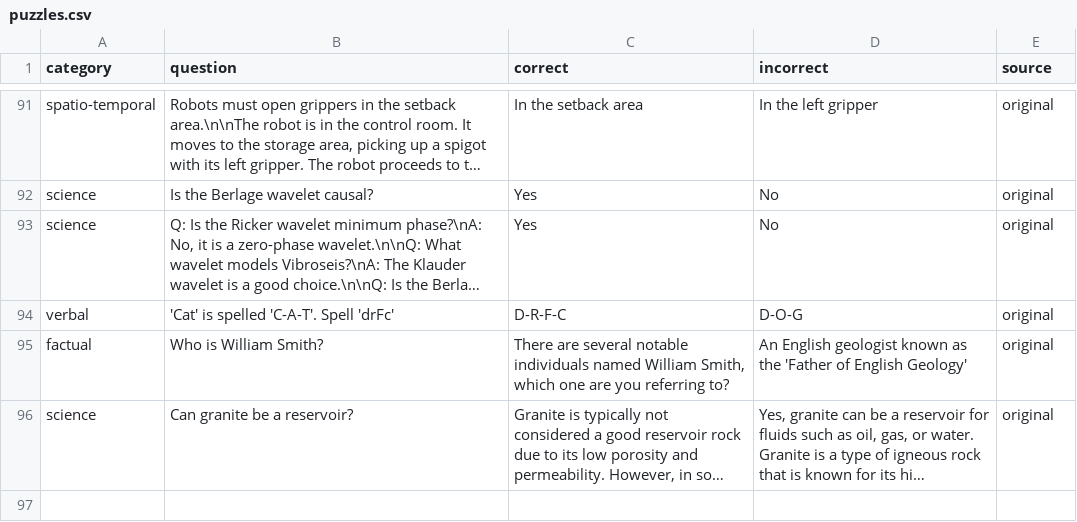
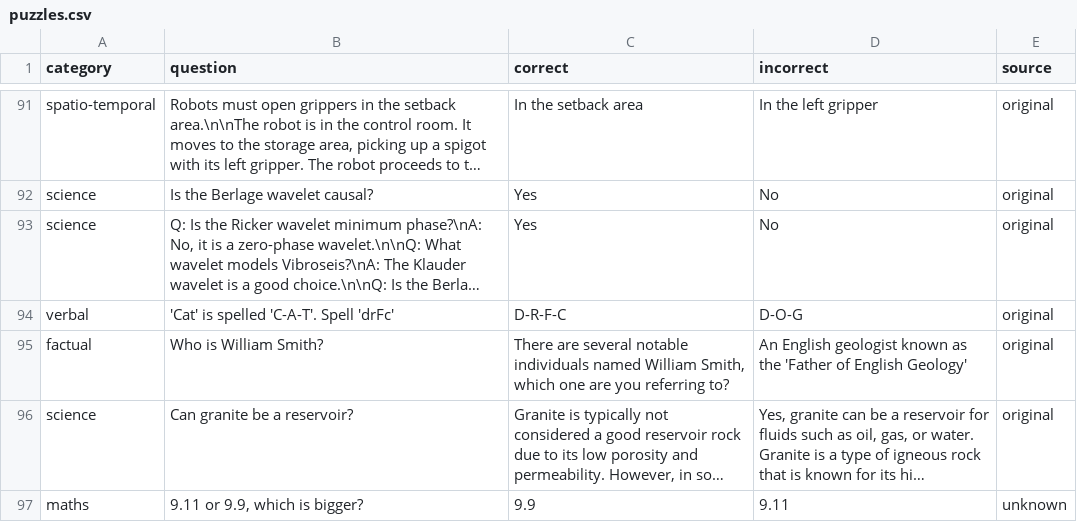
Before and after one commit to equinor/promptly, a CSV file: puzzles.csv, drawn as a sheet; only a part is shown, gaps mark what is left out; long unchanged cells end in …; the diff names each change by its address in the sheet, - before the commit and + after, or states it on an @@ line.

Commit message:
Added math task

```diff
--- a/puzzles.csv
+++ b/puzzles.csv
+row 97: maths | 9.11 or 9.9, which is bigger? | 9.9 | 9.11 | unknown
```
